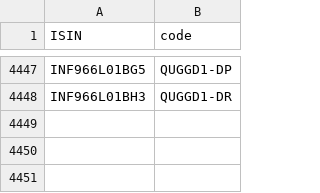
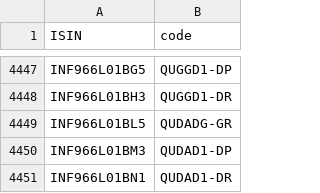
Before and after one commit to captn3m0/kuvera-mutual-funds-lookup, a CSV file: data.csv, drawn as a sheet; only a part is shown, gaps mark what is left out.

```diff
--- a/data.csv
+++ b/data.csv
@@ -4448 +4448,4 @@ ISIN,code
 "INF966L01BH3","QUGGD1-DR"
+"INF966L01BL5","QUDADG-GR"
+"INF966L01BM3","QUDAD1-DP"
+"INF966L01BN1","QUDAD1-DR"
```
